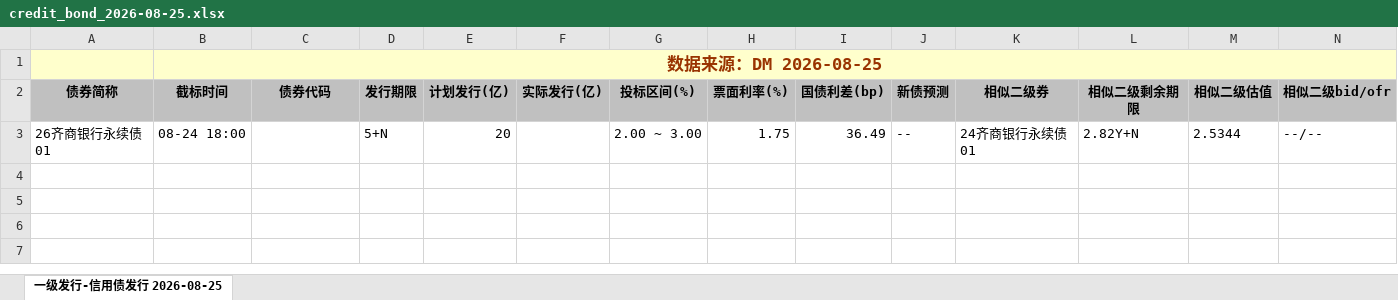
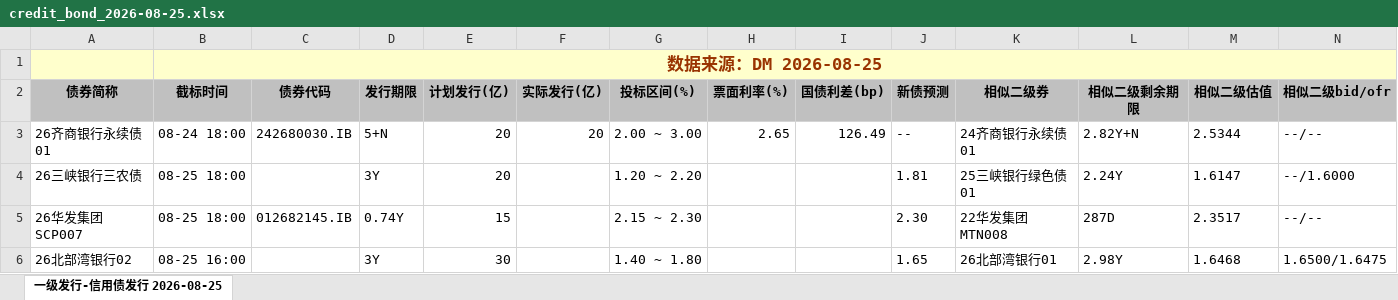
Before and after one commit to geomouse/innodealing-bond-export, an Excel workbook: data/credit_bond_2026-08-25.xlsx, sheet 一级发行-信用债发行 2026-08-25, drawn as a sheet; only a part is shown; values as stored, in another font and other column widths than the file's, no borders; charts and pictures not drawn; rows hold the shown columns only; the diff names each change by its address in the sheet, - before the commit and + after, or states it on an @@ line.

```diff
--- a/data/credit_bond_2026-08-25.xlsx (sheet 一级发行-信用债发行 2026-08-25)
+++ b/data/credit_bond_2026-08-25.xlsx (sheet 一级发行-信用债发行 2026-08-25)
-C3 (债券代码): (empty)
+C3 (债券代码): 242680030.IB
-F3 (实际发行(亿)): (empty)
+F3 (实际发行(亿)): 20
-H3 (票面利率(%)): 1.75
+H3 (票面利率(%)): 2.65
-I3 (国债利差(bp)): 36.49
+I3 (国债利差(bp)): 126.49
+row 4: 26三峡银行三农债 | 08-25 18:00 |  | 3Y | 20 |  | 1.20 ~ 2.20 |  |  | 1.81 | 25三峡银行绿色债01 | 2.24Y | 1.6147 | --/1.6000
+row 5: 26华发集团SCP007 | 08-25 18:00 | 012682145.IB | 0.74Y | 15 |  | 2.15 ~ 2.30 |  |  | 2.30 | 22华发集团MTN008 | 287D | 2.3517 | --/--
+row 6: 26北部湾银行02 | 08-25 16:00 |  | 3Y | 30 |  | 1.40 ~ 1.80 |  |  | 1.65 | 26北部湾银行01 | 2.98Y | 1.6468 | 1.6500/1.6475
```
Also changed, not shown: data/credit_bond_2026-08-19.xlsx, data/credit_bond_2026-08-20.xlsx, 6 other files.
